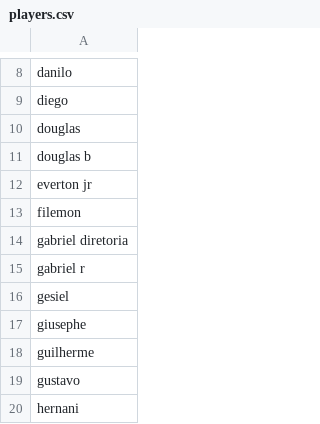
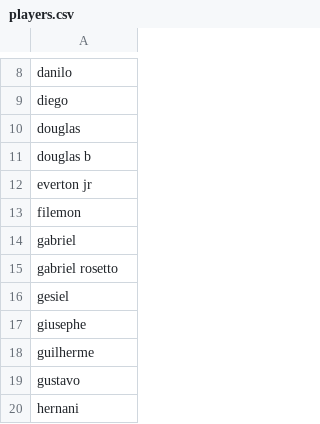
Before and after one commit to lvolcov/pelada-mcr-stats, a CSV file: data/players.csv, drawn as a sheet; only a part is shown, gaps mark what is left out.

```diff
--- a/data/players.csv
+++ b/data/players.csv
@@ -13,4 +13,4 @@ everton jr
 filemon
-gabriel diretoria
-gabriel r
+gabriel
+gabriel rosetto
 gesiel
```
Also changed, not shown: data/matches.csv, 1 other file.
